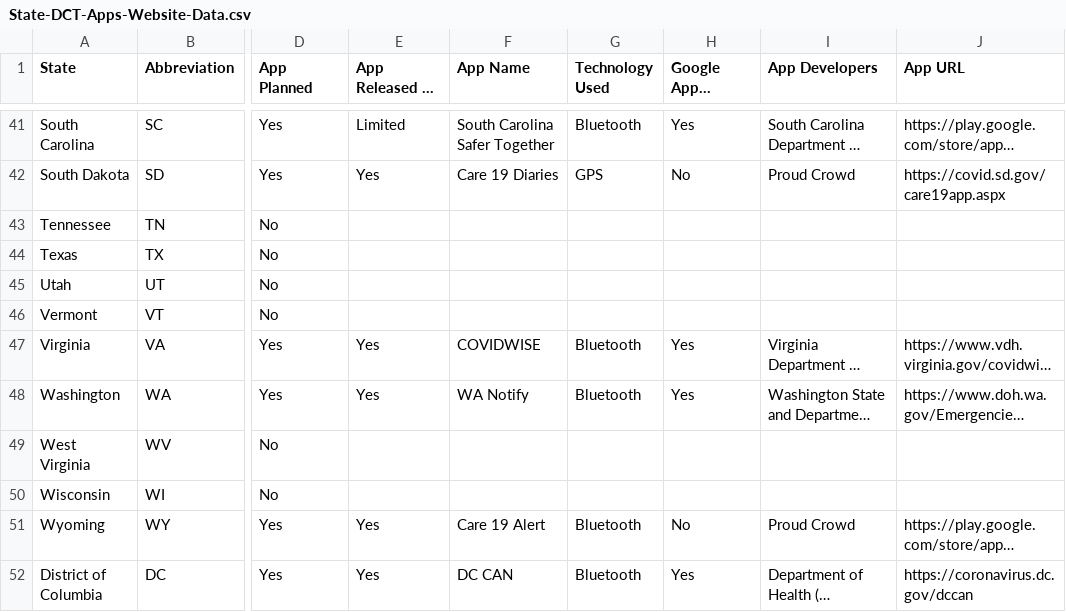
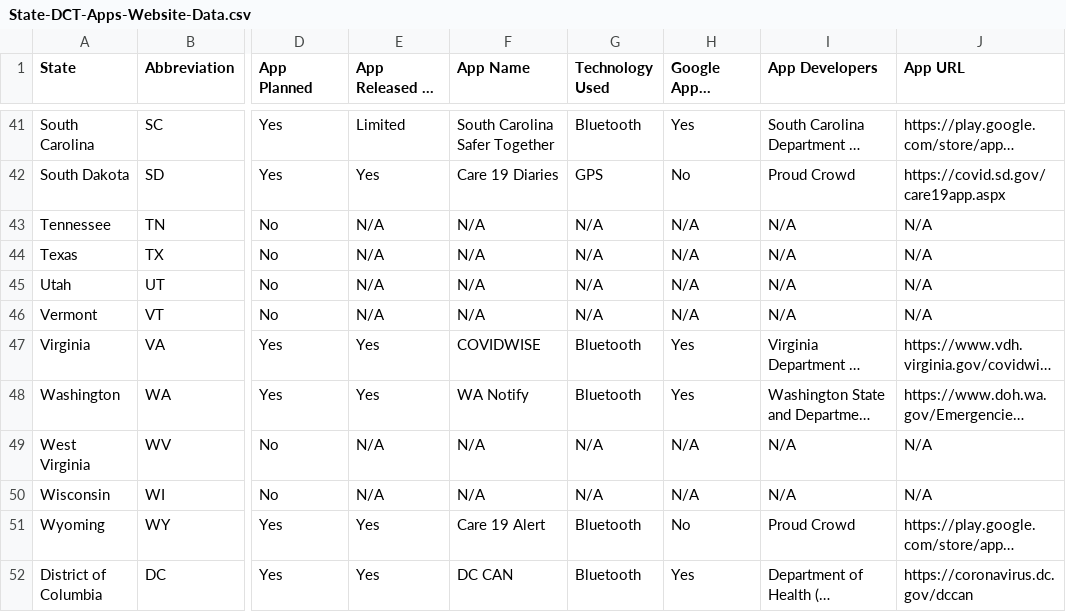
Before and after one commit to Peter-Kedron/COVID-19-Geospatial-Technologies-For-Digital-Contact-Tracing, a CSV file: data/State-DCT-Apps-Website-Data.csv, drawn as a sheet; only a part is shown, gaps mark what is left out; long unchanged cells end in …; the diff covers the shown part only; the diff names each change by its address in the sheet, - before the commit and + after, or states it on an @@ line.

```diff
--- a/data/State-DCT-Apps-Website-Data.csv
+++ b/data/State-DCT-Apps-Website-Data.csv
-E43:E46 (App Released As Of Review Date): (empty)
+E43:E46 (App Released As Of Review Date): N/A
-F43:F46 (App Name): (empty)
+F43:F46 (App Name): N/A
-G43:G46 (Technology Used): (empty)
+G43:G46 (Technology Used): N/A
-H43:H46 (Google Apple Technology): (empty)
+H43:H46 (Google Apple Technology): N/A
-I43:I46 (App Developers): (empty)
+I43:I46 (App Developers): N/A
-J43:J46 (App URL): (empty)
+J43:J46 (App URL): N/A
-E49:E50 (App Released As Of Review Date): (empty)
+E49:E50 (App Released As Of Review Date): N/A
-F49:F50 (App Name): (empty)
+F49:F50 (App Name): N/A
-G49:G50 (Technology Used): (empty)
+G49:G50 (Technology Used): N/A
-H49:H50 (Google Apple Technology): (empty)
+H49:H50 (Google Apple Technology): N/A
-I49:I50 (App Developers): (empty)
+I49:I50 (App Developers): N/A
-J49:J50 (App URL): (empty)
+J49:J50 (App URL): N/A
```
Also changed, not shown: 126 edited cells elsewhere in this file.
